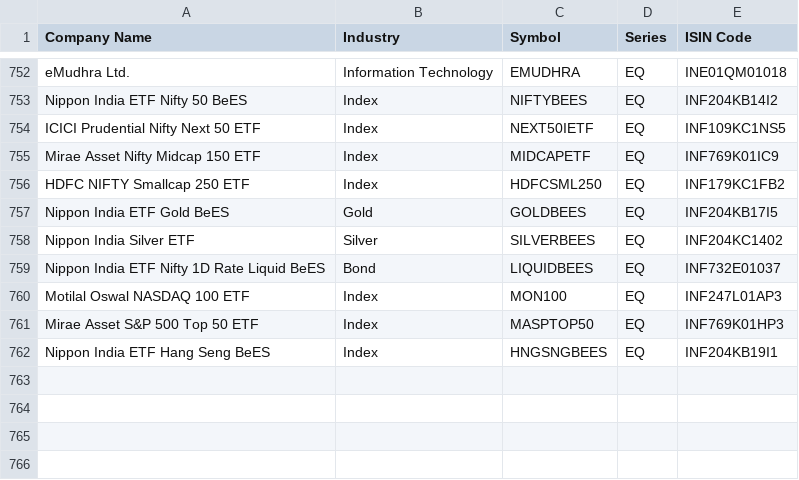
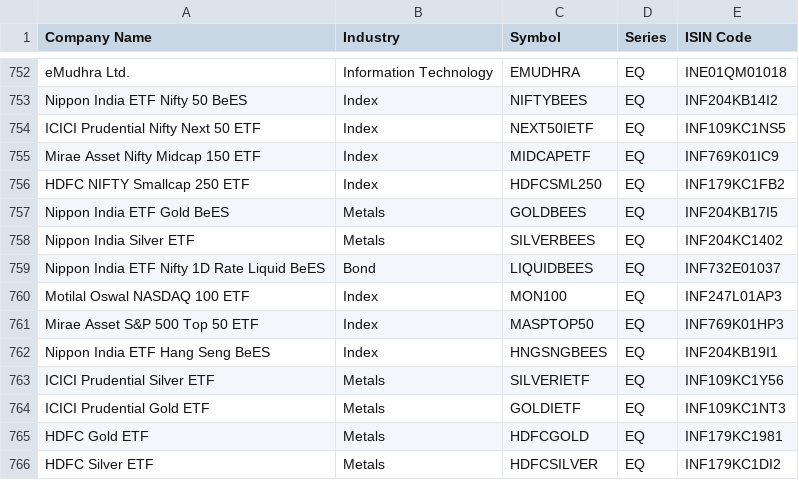
Before and after one commit to stratifyr/security-service, a CSV file: cmd/data-loader/internal/securities/data.csv, drawn as a sheet; only a part is shown, gaps mark what is left out.

Commit message:
Add support to fetch securities for past dates | Refactor cmd

```diff
--- a/cmd/data-loader/internal/securities/data.csv
+++ b/cmd/data-loader/internal/securities/data.csv
@@ -756,4 +756,4 @@ Mirae Asset Nifty Midcap 150 ETF,Index,MIDCAPETF,EQ,INF769K01IC9
 HDFC NIFTY Smallcap 250 ETF,Index,HDFCSML250,EQ,INF179KC1FB2
-Nippon India ETF Gold BeES,Gold,GOLDBEES,EQ,INF204KB17I5
-Nippon India Silver ETF,Silver,SILVERBEES,EQ,INF204KC1402
+Nippon India ETF Gold BeES,Metals,GOLDBEES,EQ,INF204KB17I5
+Nippon India Silver ETF,Metals,SILVERBEES,EQ,INF204KC1402
 Nippon India ETF Nifty 1D Rate Liquid BeES,Bond,LIQUIDBEES,EQ,INF732E01037
@@ -762 +762,5 @@ Mirae Asset S&P 500 Top 50 ETF,Index,MASPTOP50,EQ,INF769K01HP3
 Nippon India ETF Hang Seng BeES,Index,HNGSNGBEES,EQ,INF204KB19I1
+ICICI Prudential Silver ETF,Metals,SILVERIETF,EQ,INF109KC1Y56
+ICICI Prudential Gold ETF,Metals,GOLDIETF,EQ,INF109KC1NT3
+HDFC Gold ETF,Metals,HDFCGOLD,EQ,INF179KC1981
+HDFC Silver ETF,Metals,HDFCSILVER,EQ,INF179KC1DI2
```
Also changed, not shown: cmd/data-loader/internal/metrics/data.csv, 11 other files.
